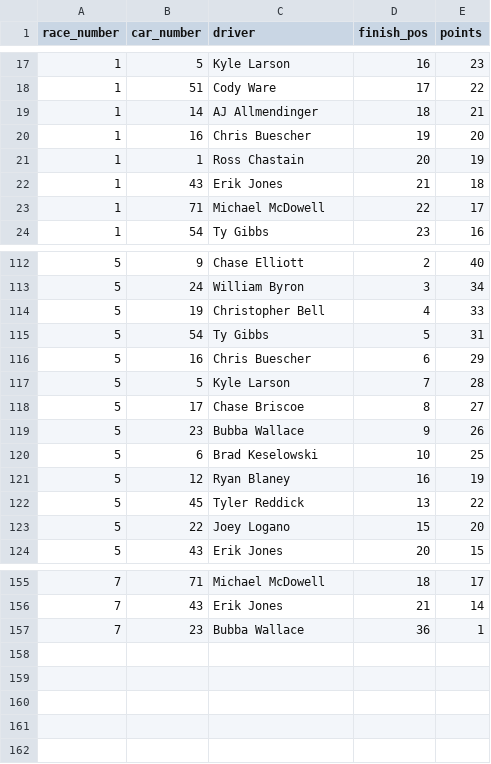
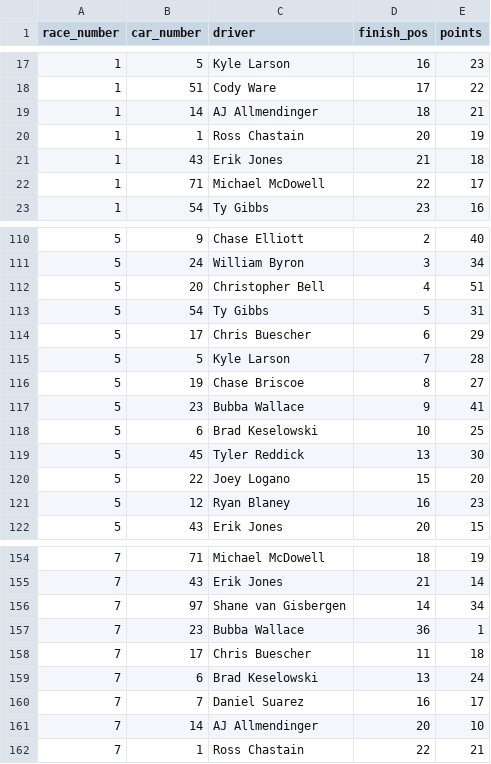
Before and after one commit to barter7/nascar-36for36, a CSV file: data/results.csv, drawn as a sheet; only a part is shown, gaps mark what is left out; the diff covers the shown part only.

```diff
--- a/data/results.csv
+++ b/data/results.csv
@@ -19,3 +19,2 @@ race_number,car_number,driver,finish_pos,points
 1,14,AJ Allmendinger,18,21
-1,16,Chris Buescher,19,20
 1,1,Ross Chastain,20,19
@@ -113,12 +111,12 @@ race_number,car_number,driver,finish_pos,points
 5,24,William Byron,3,34
-5,19,Christopher Bell,4,33
+5,20,Christopher Bell,4,51
 5,54,Ty Gibbs,5,31
-5,16,Chris Buescher,6,29
+5,17,Chris Buescher,6,29
 5,5,Kyle Larson,7,28
-5,17,Chase Briscoe,8,27
-5,23,Bubba Wallace,9,26
+5,19,Chase Briscoe,8,27
+5,23,Bubba Wallace,9,41
 5,6,Brad Keselowski,10,25
-5,12,Ryan Blaney,16,19
-5,45,Tyler Reddick,13,22
+5,45,Tyler Reddick,13,30
 5,22,Joey Logano,15,20
+5,12,Ryan Blaney,16,23
 5,43,Erik Jones,20,15
@@ -155,3 +154,9 @@ race_number,car_number,driver,finish_pos,points
-7,71,Michael McDowell,18,17
+7,71,Michael McDowell,18,19
 7,43,Erik Jones,21,14
+7,97,Shane van Gisbergen,14,34
 7,23,Bubba Wallace,36,1
+7,17,Chris Buescher,11,18
+7,6,Brad Keselowski,13,24
+7,7,Daniel Suarez,16,17
+7,14,AJ Allmendinger,20,10
+7,1,Ross Chastain,22,21
```
Also changed, not shown: 1 added row, 1 removed row and 51 edited cells elsewhere in this file.
